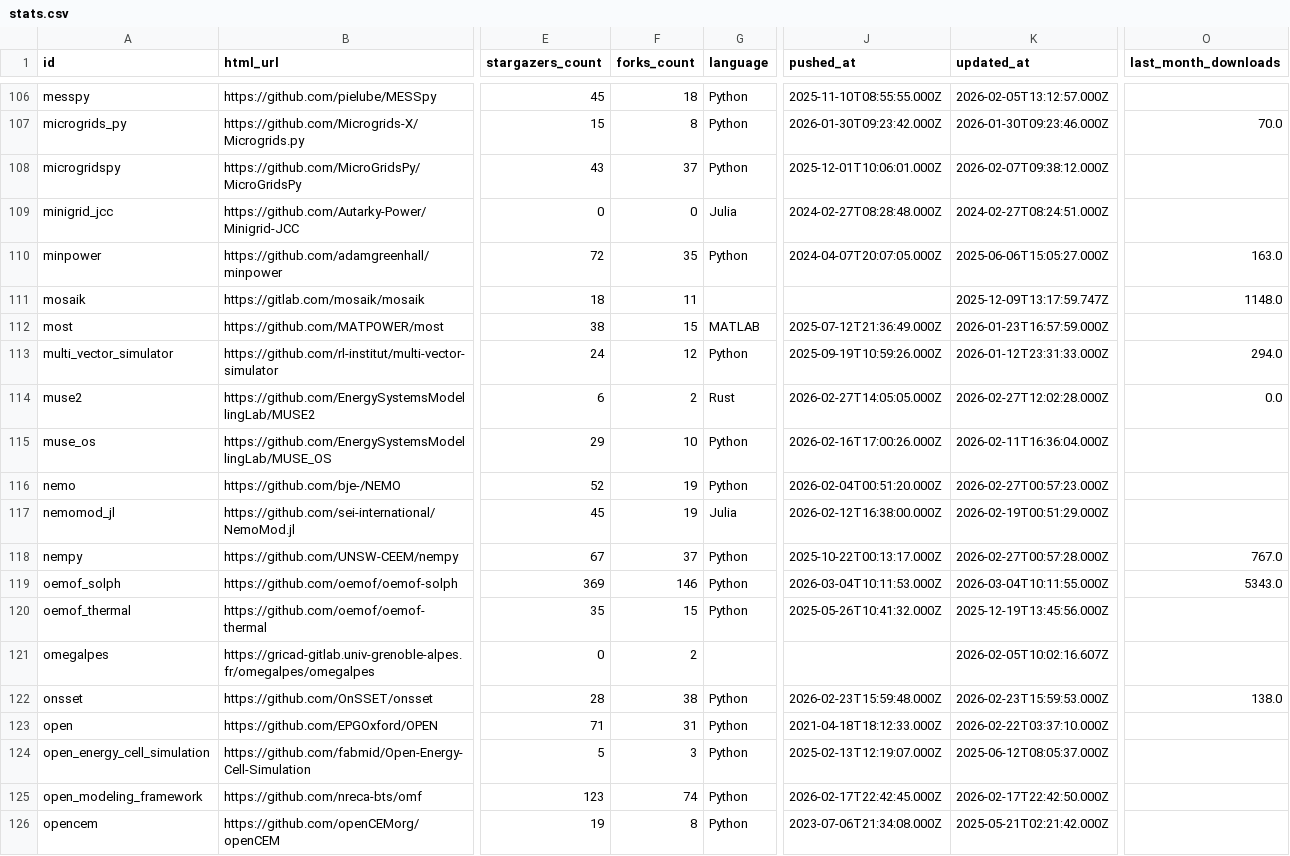
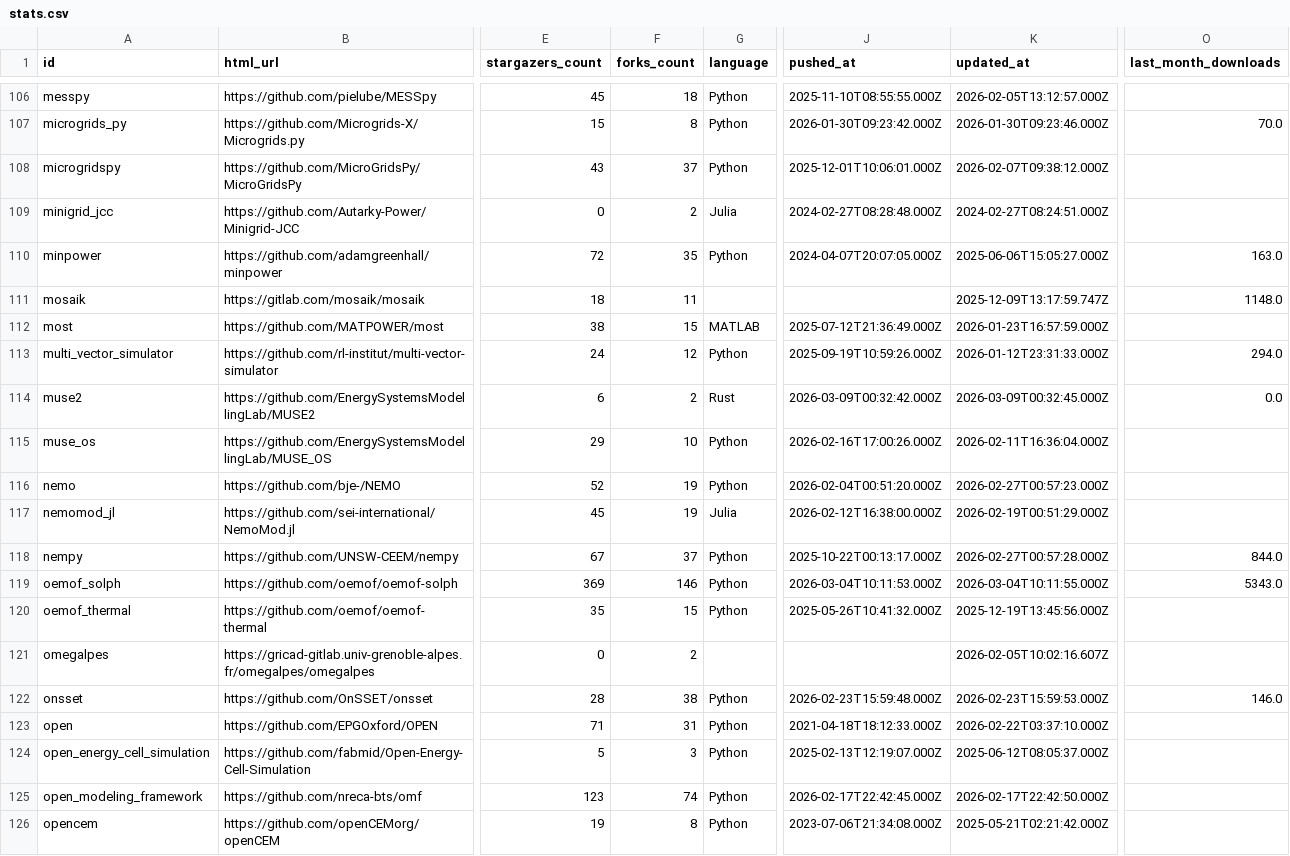
Before and after one commit to open-energy-transition/openmod-tracker, a CSV file: inventory/output/stats.csv, drawn as a sheet; only a part is shown, gaps mark what is left out; the diff covers the shown part only; the diff names each change by its address in the sheet, - before the commit and + after, or states it on an @@ line.

```diff
--- a/inventory/output/stats.csv
+++ b/inventory/output/stats.csv
-F109 (forks_count): 0
+F109 (forks_count): 2
-J114 (pushed_at): 2026-02-27T14:05:05.000Z
+J114 (pushed_at): 2026-03-09T00:32:42.000Z
-K114 (updated_at): 2026-02-27T12:02:28.000Z
+K114 (updated_at): 2026-03-09T00:32:45.000Z
-O118 (last_month_downloads): 767.0
+O118 (last_month_downloads): 844.0
-O122 (last_month_downloads): 138.0
+O122 (last_month_downloads): 146.0
```
Also changed, not shown: 127 edited cells elsewhere in this file, inventory/categories.csv, inventory/output/filtered.csv, 10 other files.
